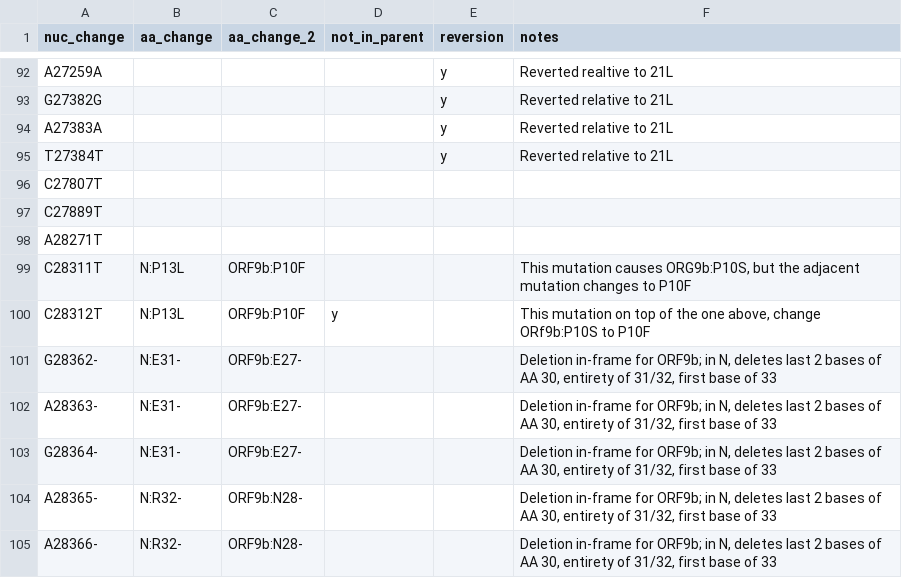
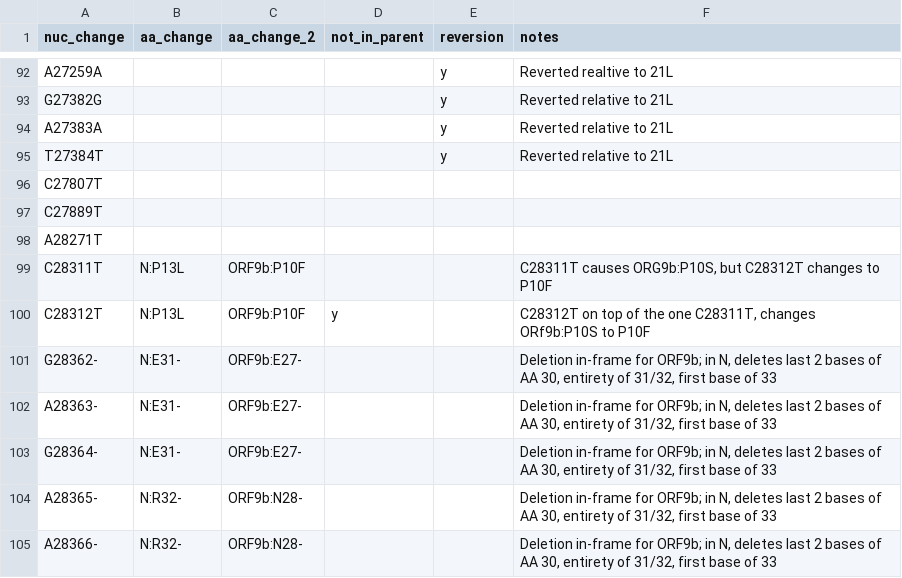
Before and after one commit to hodcroftlab/covariants, a TSV file: defining_mutations/22E.Omicron.tsv, drawn as a sheet; only a part is shown, gaps mark what is left out.

```diff
--- a/defining_mutations/22E.Omicron.tsv
+++ b/defining_mutations/22E.Omicron.tsv
@@ -98,4 +98,4 @@ C27889T
 A28271T					
-C28311T	N:P13L	ORF9b:P10F			This mutation causes ORG9b:P10S, but the adjacent mutation changes to P10F
-C28312T	N:P13L	ORF9b:P10F	y		This mutation on top of the one above, change ORf9b:P10S to P10F
+C28311T	N:P13L	ORF9b:P10F			C28311T causes ORG9b:P10S, but C28312T changes to P10F
+C28312T	N:P13L	ORF9b:P10F	y		C28312T on top of the one C28311T, changes ORf9b:P10S to P10F
 G28362-	N:E31-	ORF9b:E27-			Deletion in-frame for ORF9b; in N, deletes last 2 bases of AA 30, entirety of 31/32, first base of 33
```
Also changed, not shown: defining_mutations/22F.Omicron.tsv, defining_mutations/23A.Omicron.tsv, 2 other files.
